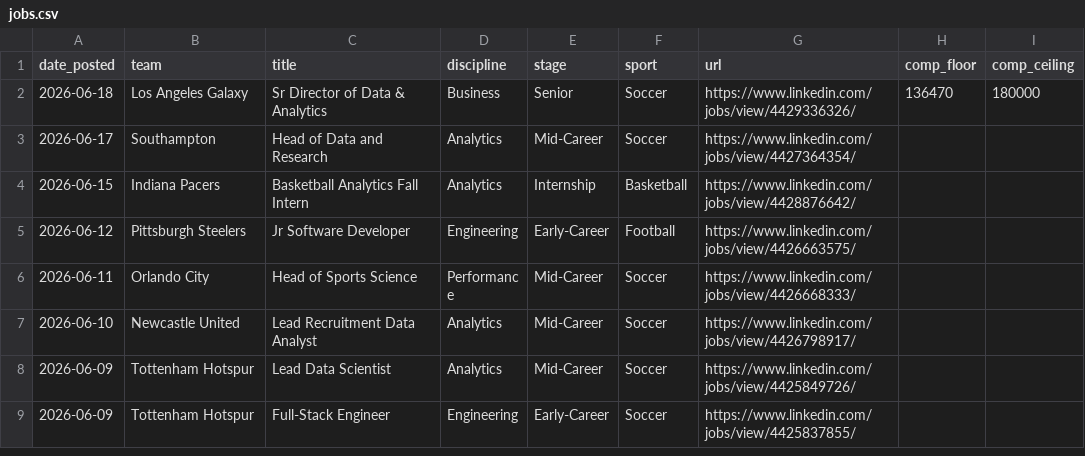
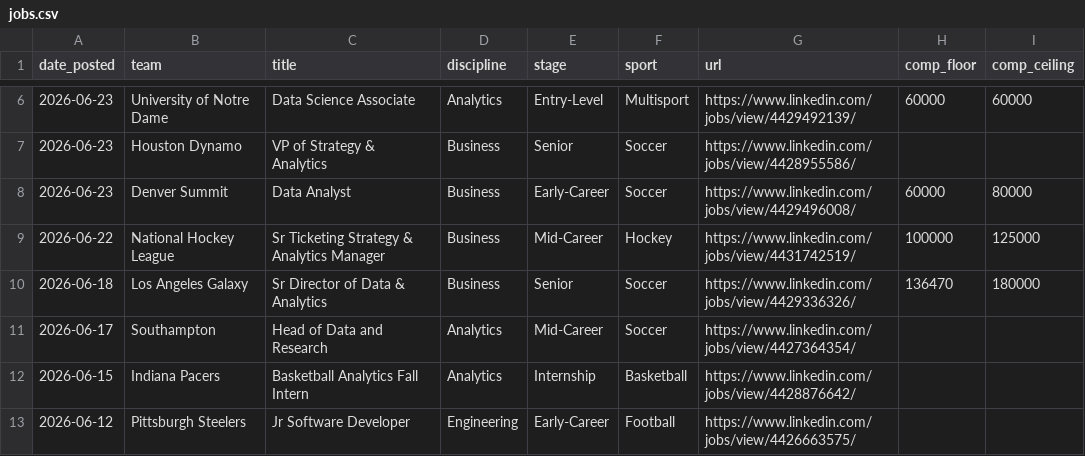
Before and after one commit to saberpowers/saberpowers.github.io, a CSV file: jobs/jobs.csv, drawn as a sheet; only a part is shown, gaps mark what is left out; the shorter side is filled out with more unchanged rows; the diff covers the shown part only.

Commit message:
jobs update 2026-06-27

```diff
--- a/jobs/jobs.csv
+++ b/jobs/jobs.csv
@@ -2 +6,5 @@ date_posted,team,title,discipline,stage,sport,url,comp_floor,comp_ceiling
+2026-06-23,University of Notre Dame,Data Science Associate,Analytics,Entry-Level,Multisport,https://www.linkedin.com/jobs/view/4429492139/,60000,60000
+2026-06-23,Houston Dynamo,VP of Strategy & Analytics,Business,Senior,Soccer,https://www.linkedin.com/jobs/view/4428955586/
+2026-06-23,Denver Summit,Data Analyst,Business,Early-Career,Soccer,https://www.linkedin.com/jobs/view/4429496008/,60000,80000
+2026-06-22,National Hockey League,Sr Ticketing Strategy & Analytics Manager,Business,Mid-Career,Hockey,https://www.linkedin.com/jobs/view/4431742519/,100000,125000
 2026-06-18,Los Angeles Galaxy,Sr Director of Data & Analytics,Business,Senior,Soccer,https://www.linkedin.com/jobs/view/4429336326/,136470,180000
```
Also changed, not shown: 4 added rows and 6 edited cells elsewhere in this file.
